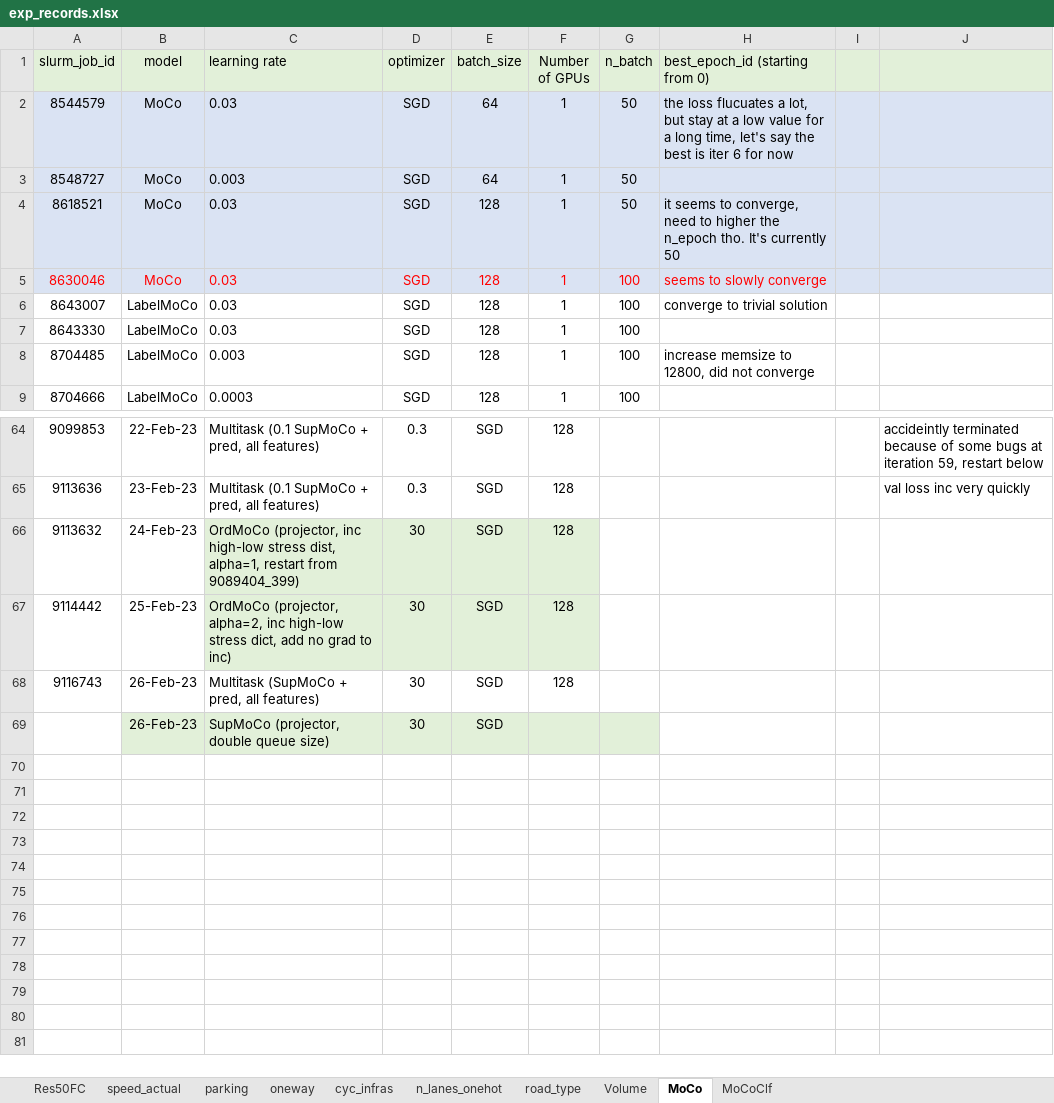
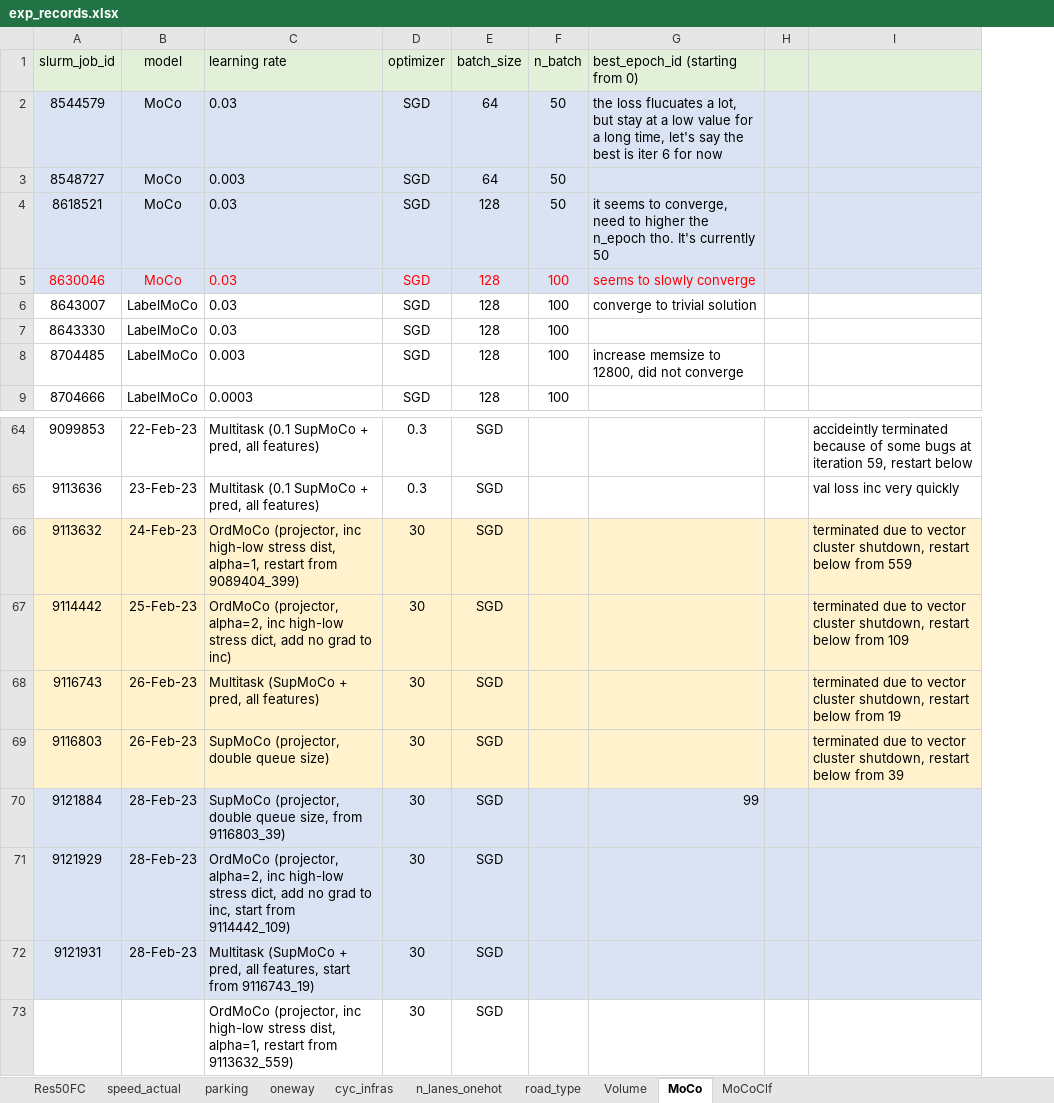
Before and after one commit to lin-bo/AutoLTS, an Excel workbook: res/exp_records.xlsx, sheet MoCo, drawn as a sheet; only a part is shown, gaps mark what is left out; values as stored, in another font and other column widths than the file's, no borders; removed rows and columns are numbered as before the commit, all else as after; the diff names each change by its address in the sheet, - before the commit and + after, or states it on an @@ line.

```diff
--- a/res/exp_records.xlsx (sheet MoCo)
+++ b/res/exp_records.xlsx (sheet MoCo)
-column F (Number of GPUs), rows 2-9: all 1; rows 64-68: all 128
-A66:B67 fill: none
+A66:B67 fill: #FFF2CC
-C66:E67 fill: #E2F0D9
+C66:E67 fill: #FFF2CC
-F66:I68 fill: none
+F66:I68 fill: #FFF2CC
-I66: (empty)
+I66: terminated due to vector cluster shutdown, restart below from 559
-I67: (empty)
+I67: terminated due to vector cluster shutdown, restart below from 109
-A68:E68 fill: none
+A68:E68 fill: #FFF2CC
-I68: (empty)
+I68: terminated due to vector cluster shutdown, restart below from 19
-A69 (slurm_job_id): (empty)
+A69 (slurm_job_id): 9116803
-A69 fill: none
+A69 fill: #FFF2CC
-B69:E69 fill: #E2F0D9
+B69:E69 fill: #FFF2CC
-F69 fill: #E2F0D9
+F69 fill: #FFF2CC
-G69:I69 fill: none
+G69:I69 fill: #FFF2CC
-I69: (empty)
+I69: terminated due to vector cluster shutdown, restart below from 39
+row 70: 9121884 | 28-Feb-23 | SupMoCo (projector, double queue size, from 9116803_39) | 30 | SGD |  | 99
+row 71: 9121929 | 28-Feb-23 | OrdMoCo (projector, alpha=2, inc high-low stress dict, add no grad to inc, start from 9114442_109) | 30 | SGD
+row 72: 9121931 | 28-Feb-23 | Multitask (SupMoCo + pred, all features, start from 9116743_19) | 30 | SGD
+row 73:  |  | OrdMoCo (projector, inc high-low stress dist, alpha=1, restart from 9113632_559) | 30 | SGD
```
Also changed, not shown: sheet Volume, sheet road_type, sheet speed_actual, sheet cyc_infras, 2 other files.
